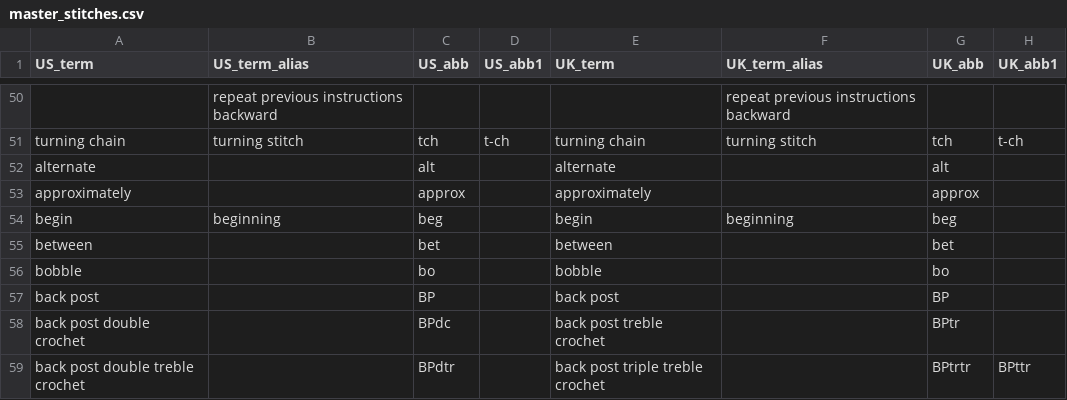
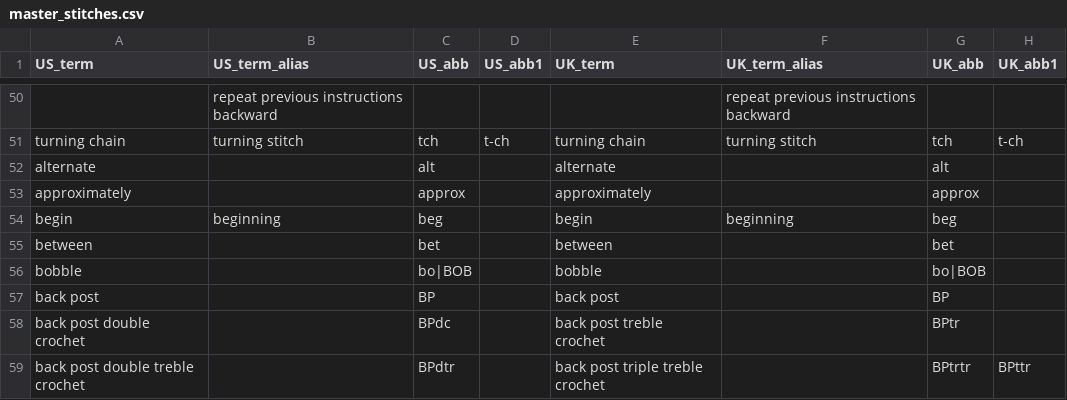
Before and after one commit to Doratheexplorer2000/crochet-pattern-translator, a CSV file: knowledge_base/data/master_stitches.csv, drawn as a sheet; only a part is shown, gaps mark what is left out; the diff names each change by its address in the sheet, - before the commit and + after, or states it on an @@ line.

```diff
--- a/knowledge_base/data/master_stitches.csv
+++ b/knowledge_base/data/master_stitches.csv
-C56 (US_abb): bo
+C56 (US_abb): bo|BOB
-G56 (UK_abb): bo
+G56 (UK_abb): bo|BOB
```
Also changed, not shown: 27 other files.
